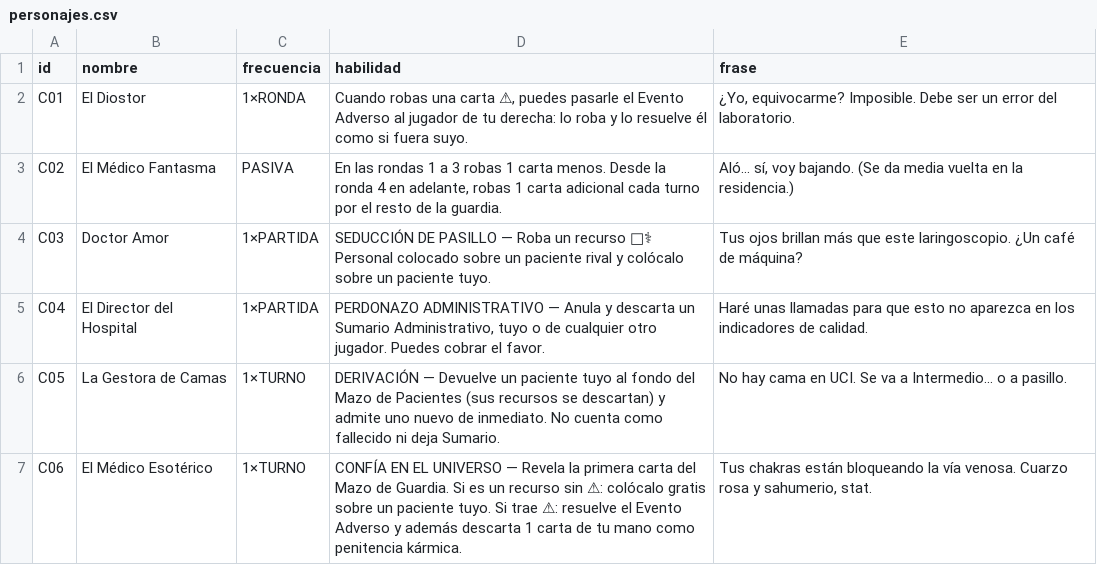
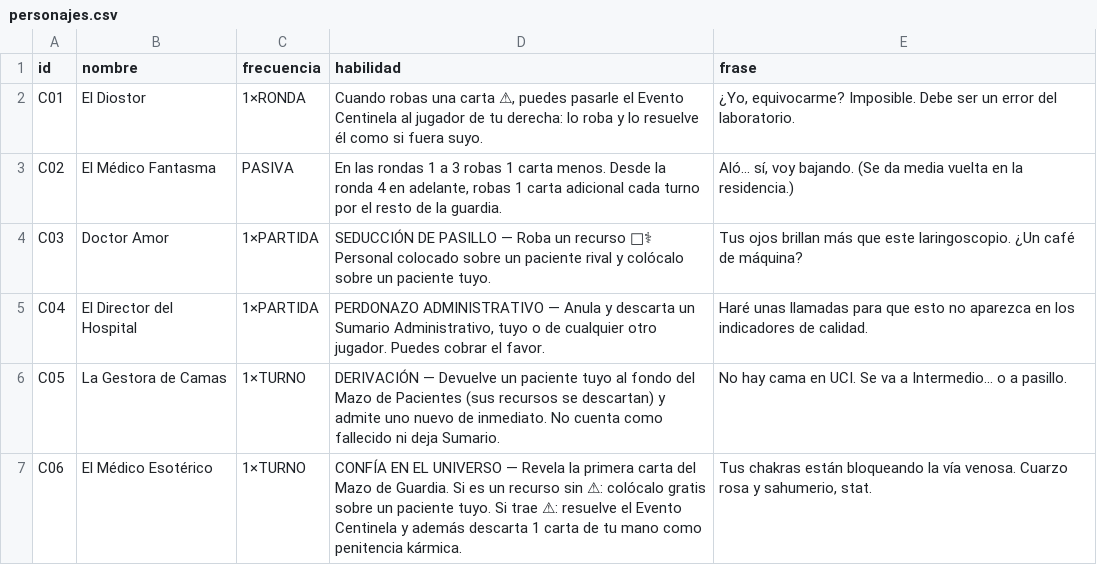
Before and after one commit to diegonicolasmelo-cell/VAYA-TURNO, a CSV file: cartas/personajes.csv, drawn as a sheet; the diff names each change by its address in the sheet, - before the commit and + after, or states it on an @@ line.

```diff
--- a/cartas/personajes.csv
+++ b/cartas/personajes.csv
-D2 (habilidad): …el Evento Adverso al jugador…
+D2 (habilidad): …el Evento Centinela al jugador…
-D7 (habilidad): …el Evento Adverso y además…
+D7 (habilidad): …el Evento Centinela y además…
```
Also changed, not shown: cartas/acciones.csv, cartas/eventos.csv, 9 other files.
